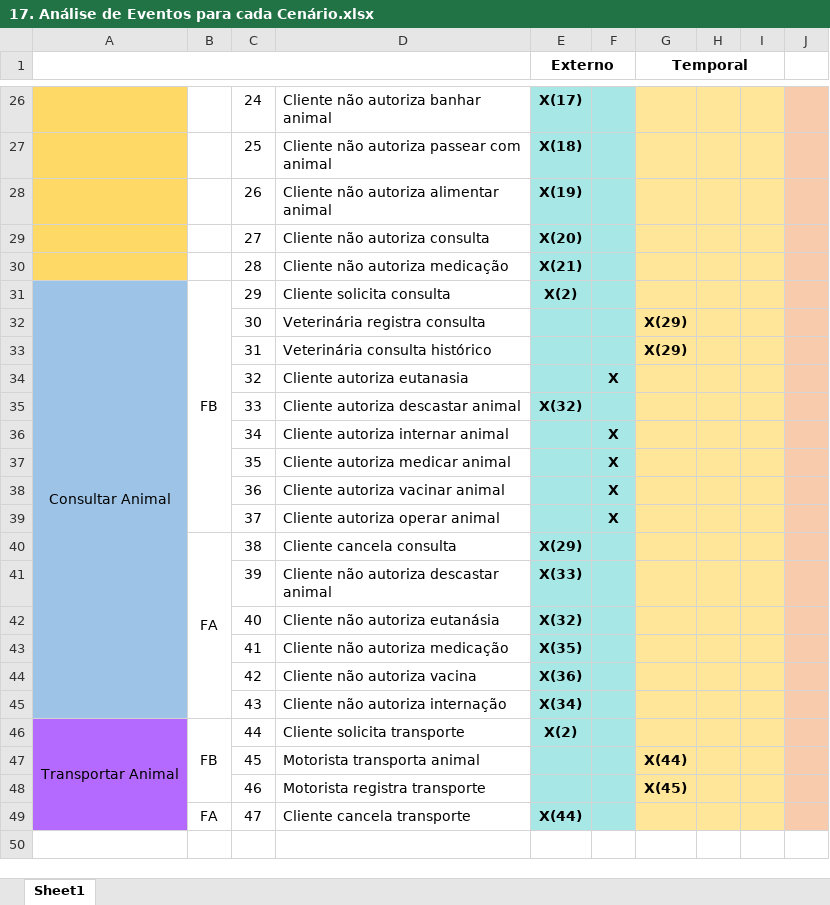
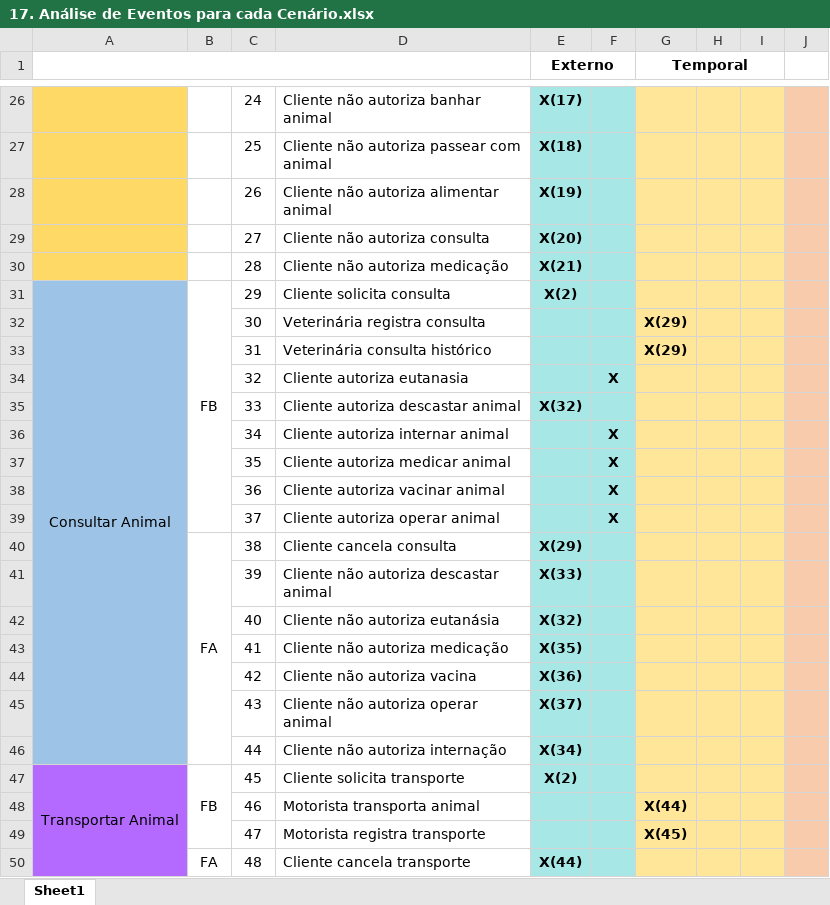
Before and after one commit to ControlaPet/Artefatos, an Excel workbook: 17. Análise de Eventos para cada Cenário.xlsx, sheet Sheet1, drawn as a sheet; only a part is shown, gaps mark what is left out; values as stored, in another font and other column widths than the file's, no borders; removed rows and columns are numbered as before the commit, all else as after; the diff names each change by its address in the sheet, - before the commit and + after, or states it on an @@ line.

Commit message:
att analise de eventos

```diff
--- a/17. Análise de Eventos para cada Cenário.xlsx (sheet Sheet1)
+++ b/17. Análise de Eventos para cada Cenário.xlsx (sheet Sheet1)
-A31:A45 merged
+A31:A46 merged
-B40:B45 merged
+B40:B46 merged
-D45: Cliente não autoriza internação
+D45: Cliente não autoriza operar animal
-E45 (Externo): X(34)
+E45 (Externo): X(37)
-A46: Transportar Animal
+A46: (empty)
-A46 fill: #B469FF
+A46 fill: #9DC3E6
-A46:A49 merged
-B46: FB
+B46: (empty)
-B46:B48 merged
-D46: Cliente solicita transporte
+D46: Cliente não autoriza internação
-E46 (Externo): X(2)
+E46 (Externo): X(34)
-A47: (empty)
+A47: Transportar Animal
+A47:A50 merged
-B47: (empty)
+B47: FB
+B47:B49 merged
-D47: Motorista transporta animal
+D47: Cliente solicita transporte
-E47 (Externo): (empty)
+E47 (Externo): X(2)
-G47 (Temporal): X(44)
+G47 (Temporal): (empty)
-D48: Motorista registra transporte
+D48: Motorista transporta animal
-G48 (Temporal): X(45)
+G48 (Temporal): X(44)
+row 49:  |  | 47 | Motorista registra transporte |  |  | X(45)
-C50: 47
+C50: 48
```
